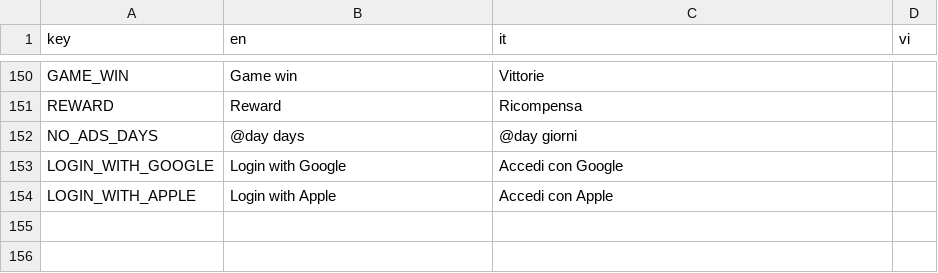
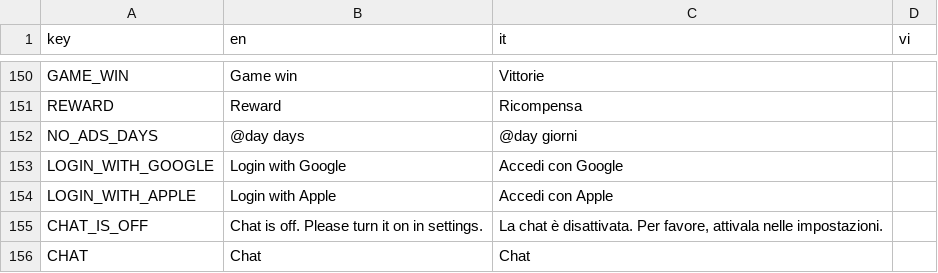
Before and after one commit to FCBTruong/tressette, a CSV file: localization/localize.csv, drawn as a sheet; only a part is shown, gaps mark what is left out.

Commit message:
update settings chat

```diff
--- a/localization/localize.csv
+++ b/localization/localize.csv
@@ -154 +154,3 @@ LOGIN_WITH_GOOGLE,Login with Google,Accedi con Google,,
 LOGIN_WITH_APPLE,Login with Apple,Accedi con Apple,,
+CHAT_IS_OFF,Chat is off. Please turn it on in settings.,"La chat è disattivata. Per favore, attivala nelle impostazioni.",,
+CHAT,Chat,Chat,,
```
Also changed, not shown: 9 other files.
